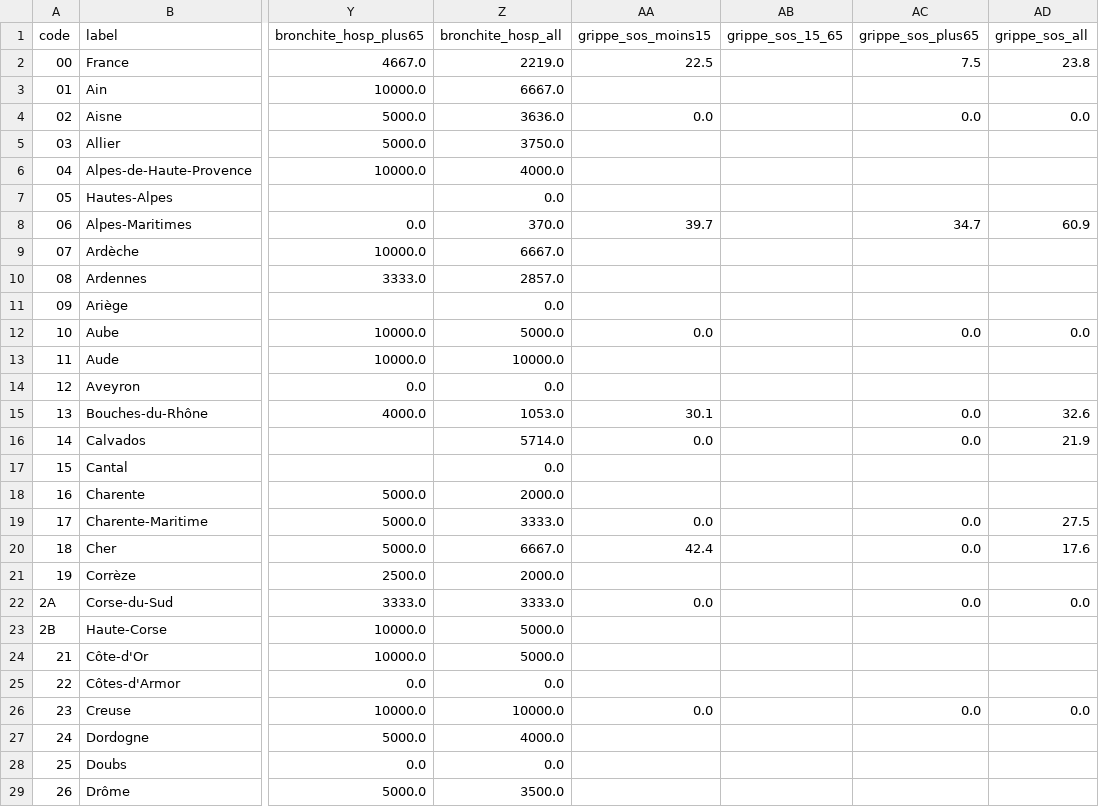
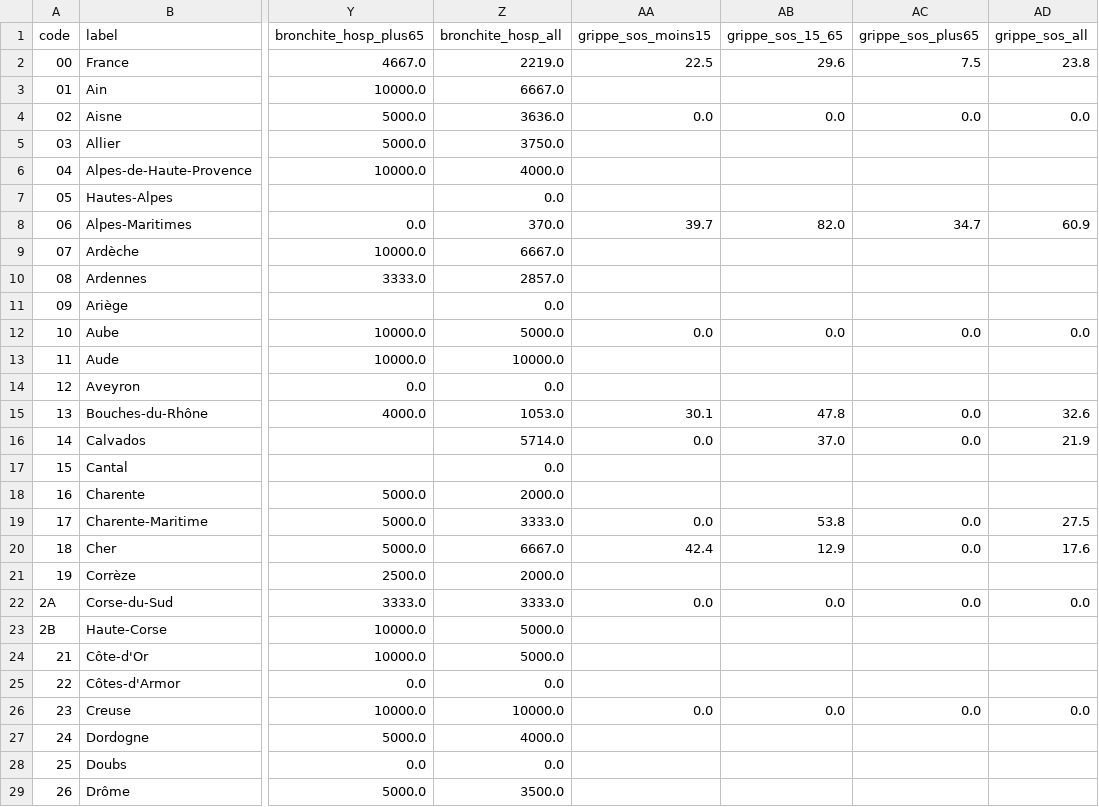
Before and after one commit to ludivinemv/covidData, a CSV file: Data/Unify/weeks/2019-S30.csv, drawn as a sheet; only a part is shown, gaps mark what is left out; the diff covers the shown part only; the diff names each change by its address in the sheet, - before the commit and + after, or states it on an @@ line.

```diff
--- a/Data/Unify/weeks/2019-S30.csv
+++ b/Data/Unify/weeks/2019-S30.csv
-AB2 (grippe_sos_15_65): (empty)
+AB2 (grippe_sos_15_65): 29.6
-AB4 (grippe_sos_15_65): (empty)
+AB4 (grippe_sos_15_65): 0.0
-AB8 (grippe_sos_15_65): (empty)
+AB8 (grippe_sos_15_65): 82.0
-AB12 (grippe_sos_15_65): (empty)
+AB12 (grippe_sos_15_65): 0.0
-AB15 (grippe_sos_15_65): (empty)
+AB15 (grippe_sos_15_65): 47.8
-AB16 (grippe_sos_15_65): (empty)
+AB16 (grippe_sos_15_65): 37.0
-AB19 (grippe_sos_15_65): (empty)
+AB19 (grippe_sos_15_65): 53.8
-AB20 (grippe_sos_15_65): (empty)
+AB20 (grippe_sos_15_65): 12.9
-AB22 (grippe_sos_15_65): (empty)
+AB22 (grippe_sos_15_65): 0.0
-AB26 (grippe_sos_15_65): (empty)
+AB26 (grippe_sos_15_65): 0.0
```
Also changed, not shown: 37 edited cells elsewhere in this file, Data/Unify/weeks/2019-S32.csv, Data/Unify/weeks/2019-S33.csv, 5 other files.
